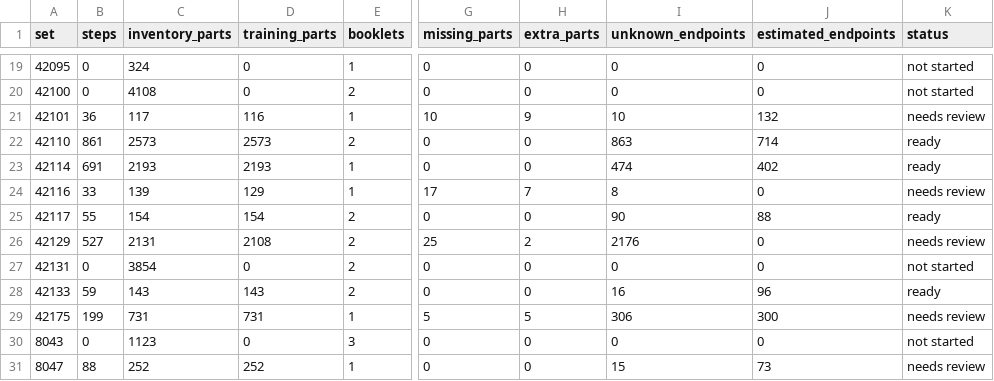
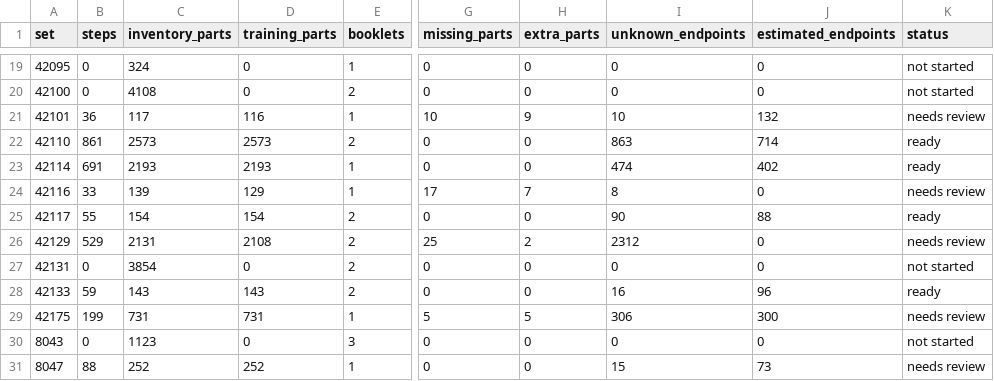
Before and after one commit to Denisuper/Lego-AI, a CSV file: docs/dataset_status.csv, drawn as a sheet; only a part is shown, gaps mark what is left out; the diff names each change by its address in the sheet, - before the commit and + after, or states it on an @@ line.

Commit message:
Restore Zetros bumper source steps 301 through 317

```diff
--- a/docs/dataset_status.csv
+++ b/docs/dataset_status.csv
-B26 (steps): 527
+B26 (steps): 529
-I26 (unknown_endpoints): 2176
+I26 (unknown_endpoints): 2312
```
Also changed, not shown: 4 other files.
